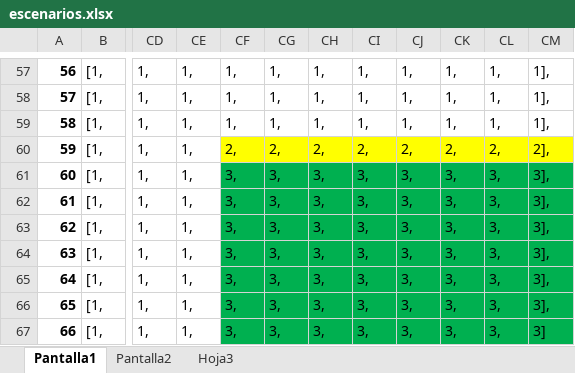
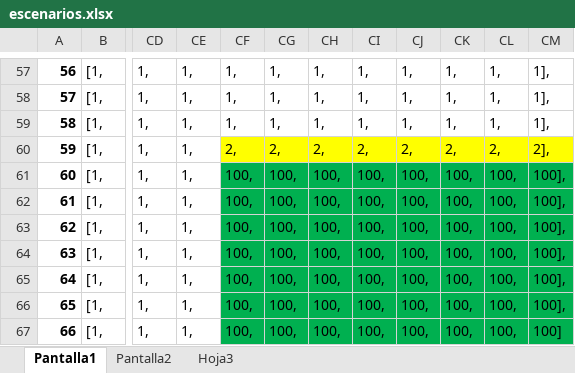
Before and after one commit to leachdeniro/Ninja-Engine, an Excel workbook: escenarios.xlsx, sheet Pantalla1, drawn as a sheet; only a part is shown, gaps mark what is left out; values as stored, in another font and other column widths than the file's, no borders; the diff covers the shown part only; the diff names each change by its address in the sheet, - before the commit and + after, or states it on an @@ line.

```diff
--- a/escenarios.xlsx (sheet Pantalla1)
+++ b/escenarios.xlsx (sheet Pantalla1)
-CF61:CF67: 3,
+CF61:CF67: 100,
-CG61:CG67: 3,
+CG61:CG67: 100,
-CH61:CH67: 3,
+CH61:CH67: 100,
-CI61:CI67: 3,
+CI61:CI67: 100,
-CJ61:CJ67: 3,
+CJ61:CJ67: 100,
-CK61:CK67: 3,
+CK61:CK67: 100,
-CL61:CL67: 3,
+CL61:CL67: 100,
-CM61:CM66: 3],
+CM61:CM66: 100],
-CM67: 3]
+CM67: 100]
```
Also changed, not shown: 72 edited cells and cell formats elsewhere in this sheet, sheet Pantalla2, 11 other files.
